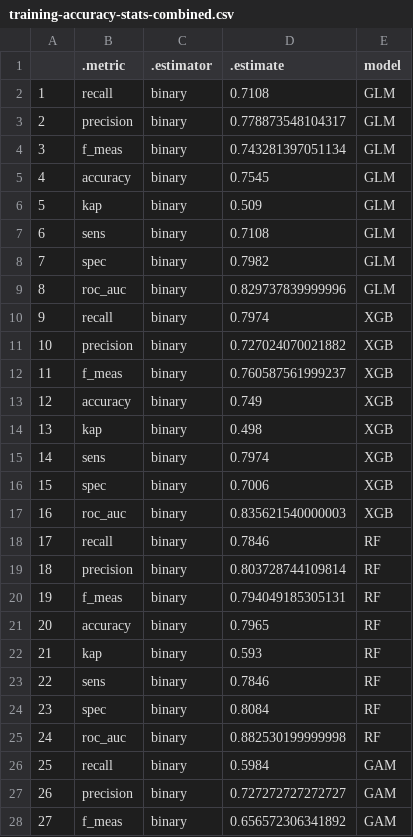
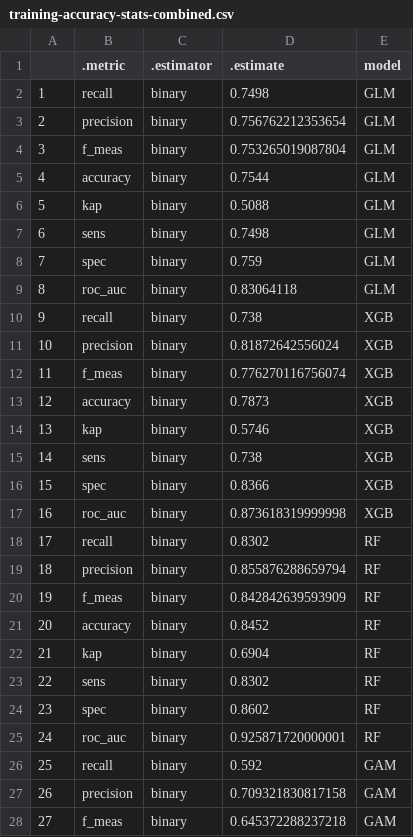
Before and after one commit to HARTLabGroup/AspenHabitat, a CSV file: Results/training-accuracy-stats-combined.csv, drawn as a sheet; only a part is shown; the diff covers the shown part only.

```diff
--- a/Results/training-accuracy-stats-combined.csv
+++ b/Results/training-accuracy-stats-combined.csv
@@ -1,28 +1,28 @@
 "",".metric",".estimator",".estimate","model"
-"1","recall","binary",0.7108,"GLM"
-"2","precision","binary",0.778873548104317,"GLM"
-"3","f_meas","binary",0.743281397051134,"GLM"
-"4","accuracy","binary",0.7545,"GLM"
-"5","kap","binary",0.509,"GLM"
-"6","sens","binary",0.7108,"GLM"
-"7","spec","binary",0.7982,"GLM"
-"8","roc_auc","binary",0.829737839999996,"GLM"
-"9","recall","binary",0.7974,"XGB"
-"10","precision","binary",0.727024070021882,"XGB"
-"11","f_meas","binary",0.760587561999237,"XGB"
-"12","accuracy","binary",0.749,"XGB"
-"13","kap","binary",0.498,"XGB"
-"14","sens","binary",0.7974,"XGB"
-"15","spec","binary",0.7006,"XGB"
-"16","roc_auc","binary",0.835621540000003,"XGB"
-"17","recall","binary",0.7846,"RF"
-"18","precision","binary",0.803728744109814,"RF"
-"19","f_meas","binary",0.794049185305131,"RF"
-"20","accuracy","binary",0.7965,"RF"
-"21","kap","binary",0.593,"RF"
-"22","sens","binary",0.7846,"RF"
-"23","spec","binary",0.8084,"RF"
-"24","roc_auc","binary",0.882530199999998,"RF"
-"25","recall","binary",0.5984,"GAM"
-"26","precision","binary",0.727272727272727,"GAM"
-"27","f_meas","binary",0.656572306341892,"GAM"
+"1","recall","binary",0.7498,"GLM"
+"2","precision","binary",0.756762212353654,"GLM"
+"3","f_meas","binary",0.753265019087804,"GLM"
+"4","accuracy","binary",0.7544,"GLM"
+"5","kap","binary",0.5088,"GLM"
+"6","sens","binary",0.7498,"GLM"
+"7","spec","binary",0.759,"GLM"
+"8","roc_auc","binary",0.83064118,"GLM"
+"9","recall","binary",0.738,"XGB"
+"10","precision","binary",0.81872642556024,"XGB"
+"11","f_meas","binary",0.776270116756074,"XGB"
+"12","accuracy","binary",0.7873,"XGB"
+"13","kap","binary",0.5746,"XGB"
+"14","sens","binary",0.738,"XGB"
+"15","spec","binary",0.8366,"XGB"
+"16","roc_auc","binary",0.873618319999998,"XGB"
+"17","recall","binary",0.8302,"RF"
+"18","precision","binary",0.855876288659794,"RF"
+"19","f_meas","binary",0.842842639593909,"RF"
+"20","accuracy","binary",0.8452,"RF"
+"21","kap","binary",0.6904,"RF"
+"22","sens","binary",0.8302,"RF"
+"23","spec","binary",0.8602,"RF"
+"24","roc_auc","binary",0.925871720000001,"RF"
+"25","recall","binary",0.592,"GAM"
+"26","precision","binary",0.709321830817158,"GAM"
+"27","f_meas","binary",0.645372288237218,"GAM"
```
Also changed, not shown: 13 edited cells elsewhere in this file, Results/Ensemble-prediction-threshold.csv, Results/XGB-prediction-threshold.csv, 28 other files.
